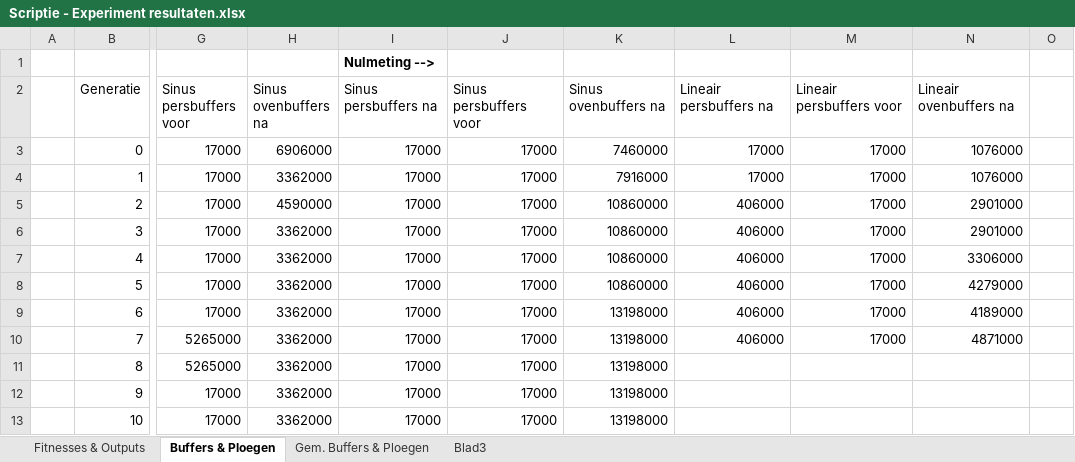
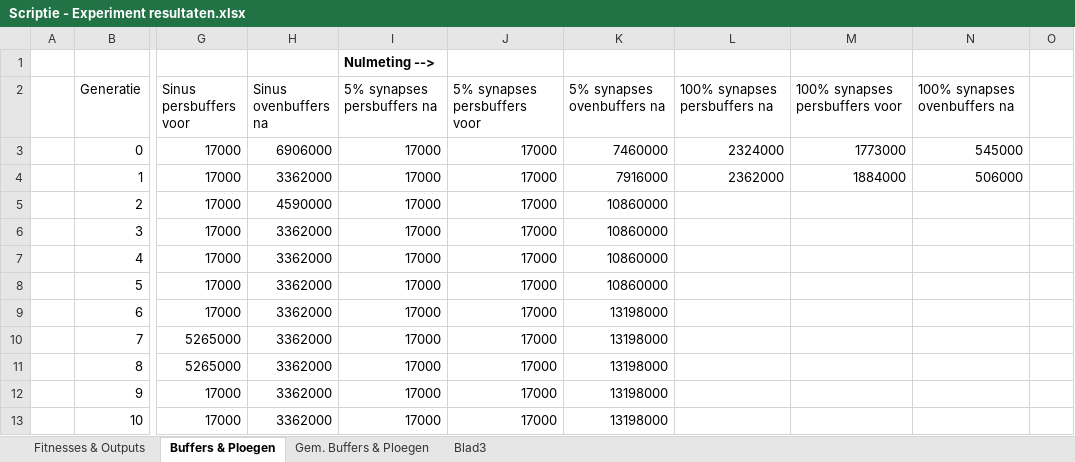
Before and after one commit to ducky035/Afstudeerbestanden, an Excel workbook: Scriptie - Experiment resultaten.xlsx, sheet Buffers & Ploegen, drawn as a sheet; only a part is shown, gaps mark what is left out; values as stored, in another font and other column widths than the file's, no borders; charts and pictures not drawn; the diff names each change by its address in the sheet, - before the commit and + after, or states it on an @@ line.

```diff
--- a/Scriptie - Experiment resultaten.xlsx (sheet Buffers & Ploegen)
+++ b/Scriptie - Experiment resultaten.xlsx (sheet Buffers & Ploegen)
-I2: Sinus persbuffers na
+I2: 5% synapses persbuffers na
-J2: Sinus persbuffers voor
+J2: 5% synapses persbuffers voor
-K2: Sinus ovenbuffers na
+K2: 5% synapses ovenbuffers na
-L2: Lineair persbuffers na
+L2: 100% synapses persbuffers na
-M2: Lineair persbuffers voor
+M2: 100% synapses persbuffers voor
-N2: Lineair ovenbuffers na
+N2: 100% synapses ovenbuffers na
-L3 (100% synapses persbuffers na): 17000
+L3 (100% synapses persbuffers na): 2324000
-M3 (100% synapses persbuffers voor): 17000
+M3 (100% synapses persbuffers voor): 1773000
-N3 (100% synapses ovenbuffers na): 1076000
+N3 (100% synapses ovenbuffers na): 545000
-L4 (100% synapses persbuffers na): 17000
+L4 (100% synapses persbuffers na): 2362000
-M4 (100% synapses persbuffers voor): 17000
+M4 (100% synapses persbuffers voor): 1884000
-N4 (100% synapses ovenbuffers na): 1076000
+N4 (100% synapses ovenbuffers na): 506000
-L5:L10 (100% synapses persbuffers na): 406000
+L5:L10 (100% synapses persbuffers na): (empty)
-M5:M10 (100% synapses persbuffers voor): 17000
+M5:M10 (100% synapses persbuffers voor): (empty)
-N5:N6 (100% synapses ovenbuffers na): 2901000
+N5:N6 (100% synapses ovenbuffers na): (empty)
-N7 (100% synapses ovenbuffers na): 3306000
+N7 (100% synapses ovenbuffers na): (empty)
-N8 (100% synapses ovenbuffers na): 4279000
+N8 (100% synapses ovenbuffers na): (empty)
-N9 (100% synapses ovenbuffers na): 4189000
+N9 (100% synapses ovenbuffers na): (empty)
-N10 (100% synapses ovenbuffers na): 4871000
+N10 (100% synapses ovenbuffers na): (empty)
```
Also changed, not shown: sheet Fitnesses & Outputs, charts or pictures, 2 other files.
